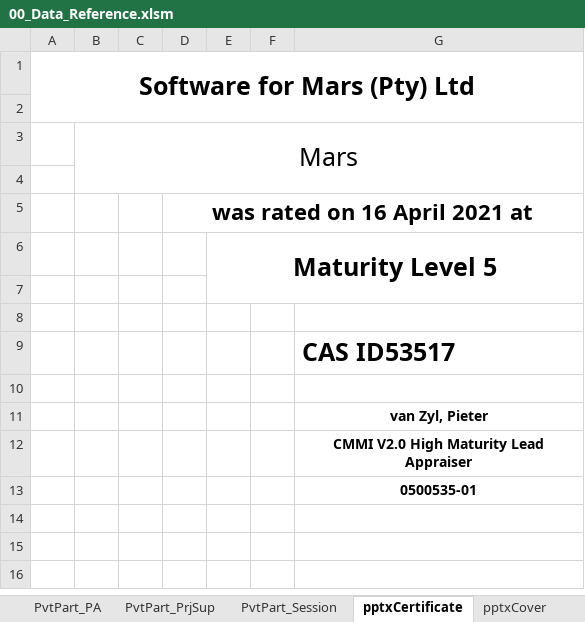
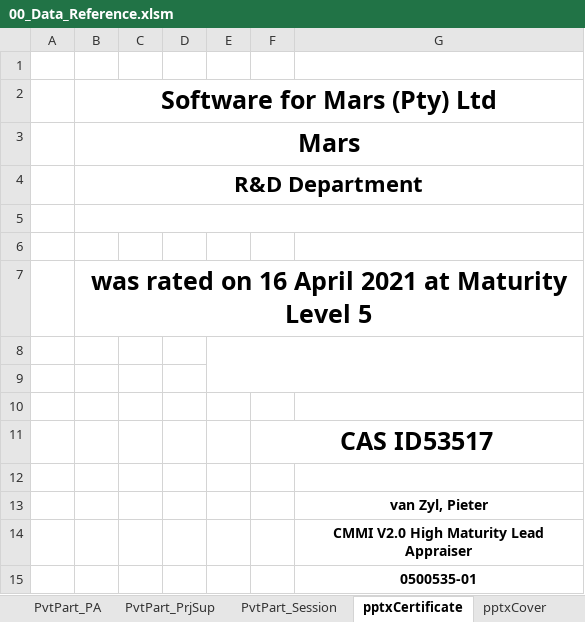
Before and after one commit to DemixTech/CMMITools, an Excel workbook: 2021-04-12to04-16 (A5) C53517 SoftMARS/00_Data_Reference.xlsm, sheet pptxCertificate, drawn as a sheet; values as stored, in another font and other column widths than the file's, no borders; removed rows and columns are numbered as before the commit, all else as after; the diff names each change by its address in the sheet, - before the commit and + after, or states it on an @@ line.

```diff
--- a/2021-04-12to04-16 (A5) C53517 SoftMARS/00_Data_Reference.xlsm (sheet pptxCertificate)
+++ b/2021-04-12to04-16 (A5) C53517 SoftMARS/00_Data_Reference.xlsm (sheet pptxCertificate)
-column E, row 6: Maturity Level 5
+column F, row 11: CAS ID53517
-row 1: Software for Mars (Pty) Ltd
+row 2:  | Software for Mars (Pty) Ltd
-B3 bold: off
+B3 bold: on
-B3:G4 merged
+B3:G3 merged
+row 4:  | R&D Department
+B5:G5 merged
-D6: was rated on 16 April 2021 at
+D6: (empty)
-D5:G5 merged
+row 7:  | was rated on 16 April 2021 at Maturity Level 5
+E8:G9 merged
-G11: CAS ID53517
+G11: (empty)
```
Also changed, not shown: sheet Schedule4-1A, sheet Schedule4-1P, sheet StartupInfo, sheet P1PA-SS, sheet pptxLink1, sheet pptxLink5, formulas that keep their value, hidden cells, charts or pictures, 41 other files.
